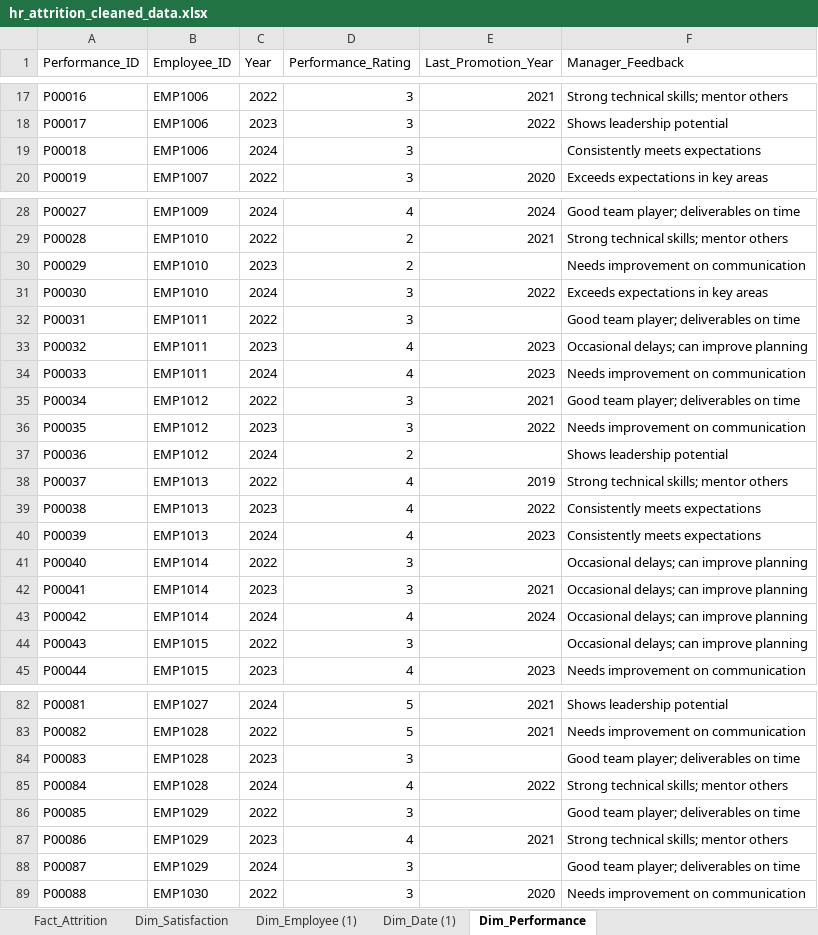
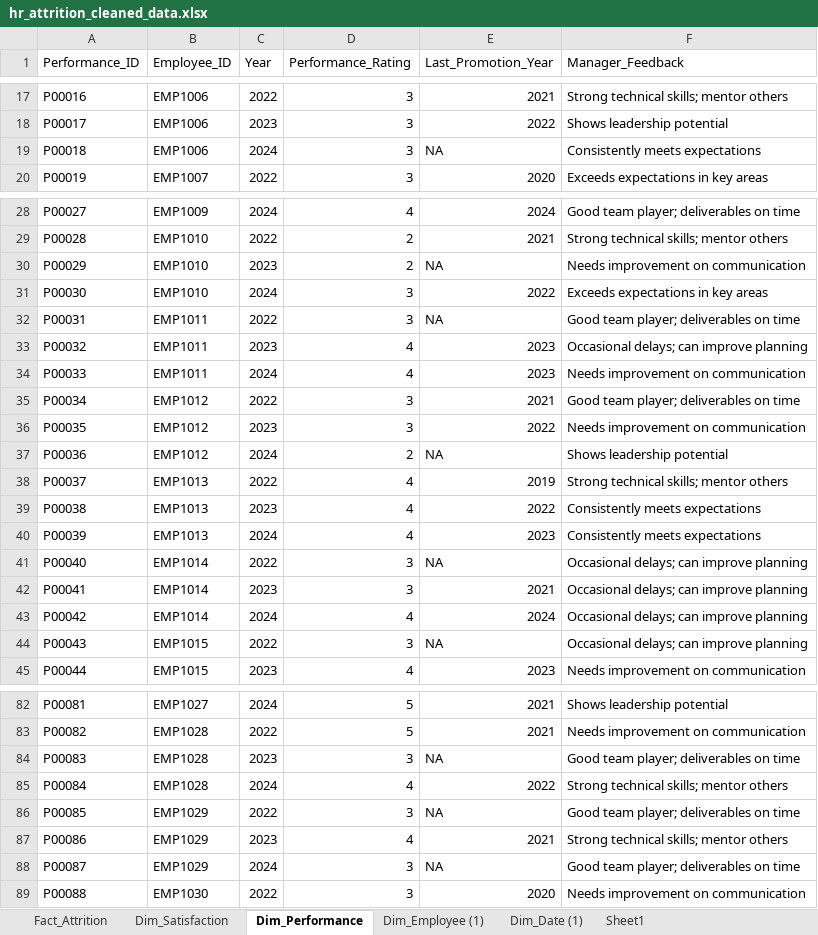
Before and after one commit to Chauhanekta21/HR_Attrition_Analysis, an Excel workbook: HR_Attrition_Dataset/hr_attrition_cleaned_data.xlsx, sheet Dim_Performance, drawn as a sheet; only a part is shown, gaps mark what is left out; values as stored, in another font and other column widths than the file's, no cell formats; table styles not drawn; the diff covers the shown part only; the diff names each change by its address in the sheet, - before the commit and + after, or states it on an @@ line.

Commit message:
Performed ETL process on HR Attrition dataset (data cleaning and transformation)

```diff
--- a/HR_Attrition_Dataset/hr_attrition_cleaned_data.xlsx (sheet Dim_Performance)
+++ b/HR_Attrition_Dataset/hr_attrition_cleaned_data.xlsx (sheet Dim_Performance)
+sheet tab: Sheet1
@@ sheet tab order changed: Fact_Attrition | Dim_Satisfaction | Dim_Performance | Dim_Employee (1) | Dim_Date (1) | Sheet1 @@
-E19 (Last_Promotion_Year): (empty)
+E19 (Last_Promotion_Year): NA
-E30 (Last_Promotion_Year): (empty)
+E30 (Last_Promotion_Year): NA
-E32 (Last_Promotion_Year): (empty)
+E32 (Last_Promotion_Year): NA
-E37 (Last_Promotion_Year): (empty)
+E37 (Last_Promotion_Year): NA
-E41 (Last_Promotion_Year): (empty)
+E41 (Last_Promotion_Year): NA
-E44 (Last_Promotion_Year): (empty)
+E44 (Last_Promotion_Year): NA
-E84 (Last_Promotion_Year): (empty)
+E84 (Last_Promotion_Year): NA
-E86 (Last_Promotion_Year): (empty)
+E86 (Last_Promotion_Year): NA
-E88 (Last_Promotion_Year): (empty)
+E88 (Last_Promotion_Year): NA
```
Also changed, not shown: 13 edited cells elsewhere in this sheet, sheet Dim_Date (1), sheet Dim_Employee (1), sheet Fact_Attrition, cell formats.
